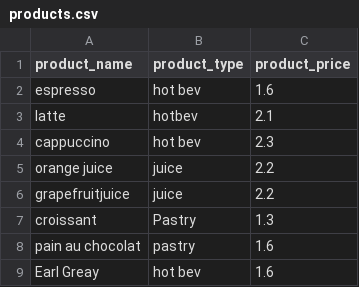
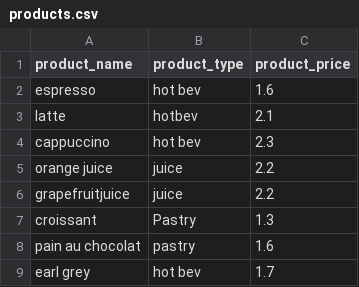
Before and after one commit to morphy418/mini-project, a CSV file: data/products.csv, drawn as a sheet; removed rows and columns are numbered as before the commit, all else as after; the diff names each change by its address in the sheet, - before the commit and + after, or states it on an @@ line.

```diff
--- a/data/products.csv
+++ b/data/products.csv
-row 9: Earl Greay | hot bev | 1.6
+row 9: earl grey | hot bev | 1.7
```
Also changed, not shown: data/couriers.csv, data/orders.csv, 5 other files.
